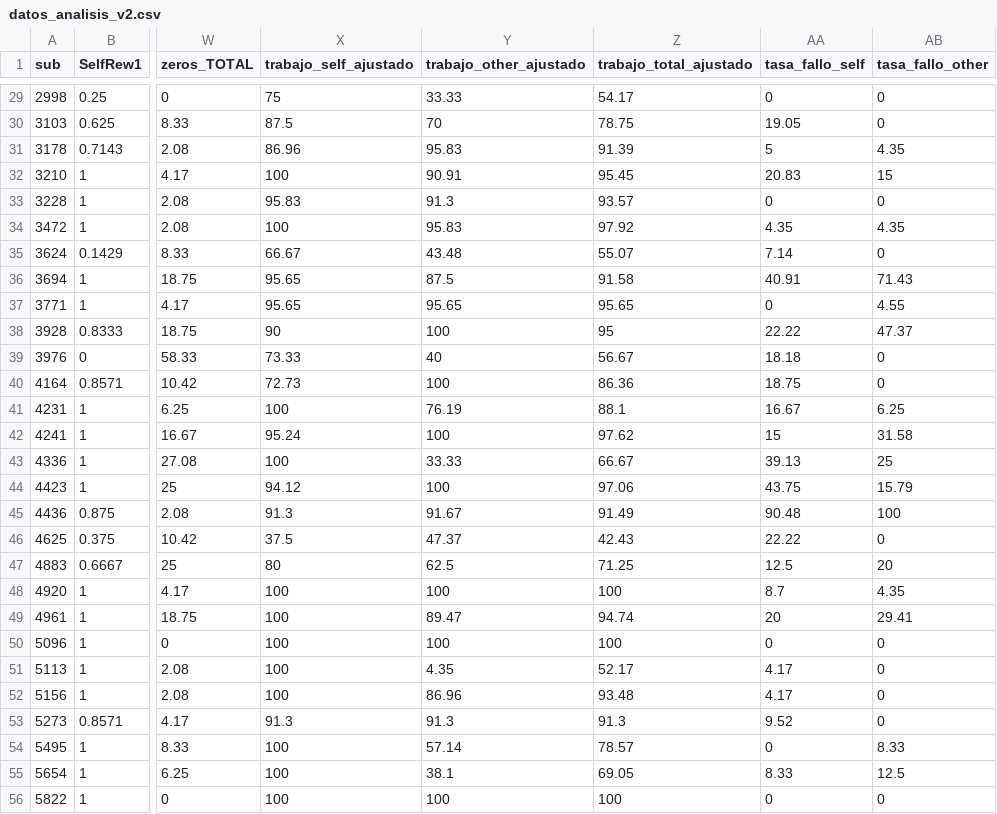
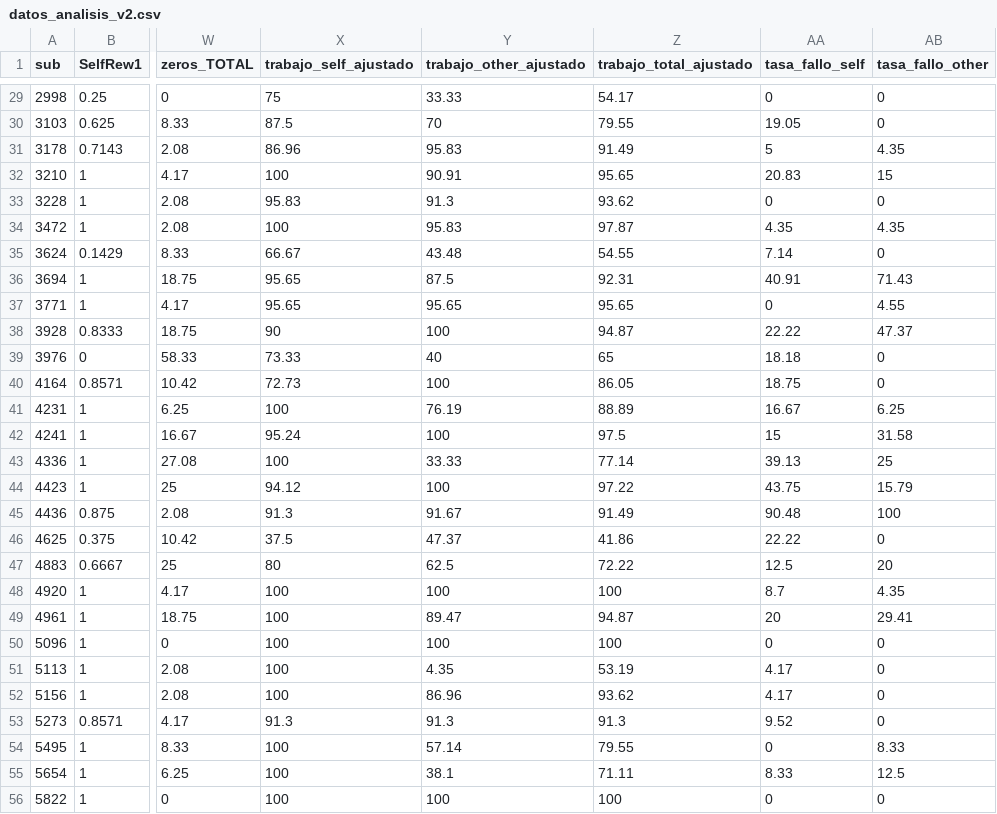
Before and after one commit to Desmondgtx/Datos_Seba, a CSV file: datos_analisis_v2.csv, drawn as a sheet; only a part is shown, gaps mark what is left out; the diff covers the shown part only; the diff names each change by its address in the sheet, - before the commit and + after, or states it on an @@ line.

```diff
--- a/datos_analisis_v2.csv
+++ b/datos_analisis_v2.csv
-Z30 (trabajo_total_ajustado): 78.75
+Z30 (trabajo_total_ajustado): 79.55
-Z31 (trabajo_total_ajustado): 91.39
+Z31 (trabajo_total_ajustado): 91.49
-Z32 (trabajo_total_ajustado): 95.45
+Z32 (trabajo_total_ajustado): 95.65
-Z33 (trabajo_total_ajustado): 93.57
+Z33 (trabajo_total_ajustado): 93.62
-Z34 (trabajo_total_ajustado): 97.92
+Z34 (trabajo_total_ajustado): 97.87
-Z35 (trabajo_total_ajustado): 55.07
+Z35 (trabajo_total_ajustado): 54.55
-Z36 (trabajo_total_ajustado): 91.58
+Z36 (trabajo_total_ajustado): 92.31
-Z38 (trabajo_total_ajustado): 95
+Z38 (trabajo_total_ajustado): 94.87
-Z39 (trabajo_total_ajustado): 56.67
+Z39 (trabajo_total_ajustado): 65
-Z40 (trabajo_total_ajustado): 86.36
+Z40 (trabajo_total_ajustado): 86.05
-Z41 (trabajo_total_ajustado): 88.1
+Z41 (trabajo_total_ajustado): 88.89
-Z42 (trabajo_total_ajustado): 97.62
+Z42 (trabajo_total_ajustado): 97.5
-Z43 (trabajo_total_ajustado): 66.67
+Z43 (trabajo_total_ajustado): 77.14
-Z44 (trabajo_total_ajustado): 97.06
+Z44 (trabajo_total_ajustado): 97.22
-Z46 (trabajo_total_ajustado): 42.43
+Z46 (trabajo_total_ajustado): 41.86
-Z47 (trabajo_total_ajustado): 71.25
+Z47 (trabajo_total_ajustado): 72.22
-Z49 (trabajo_total_ajustado): 94.74
+Z49 (trabajo_total_ajustado): 94.87
-Z51 (trabajo_total_ajustado): 52.17
+Z51 (trabajo_total_ajustado): 53.19
-Z52 (trabajo_total_ajustado): 93.48
+Z52 (trabajo_total_ajustado): 93.62
-Z54 (trabajo_total_ajustado): 78.57
+Z54 (trabajo_total_ajustado): 79.55
-Z55 (trabajo_total_ajustado): 69.05
+Z55 (trabajo_total_ajustado): 71.11
```
Also changed, not shown: 40 edited cells elsewhere in this file, datos_final.csv, 1 other file.
